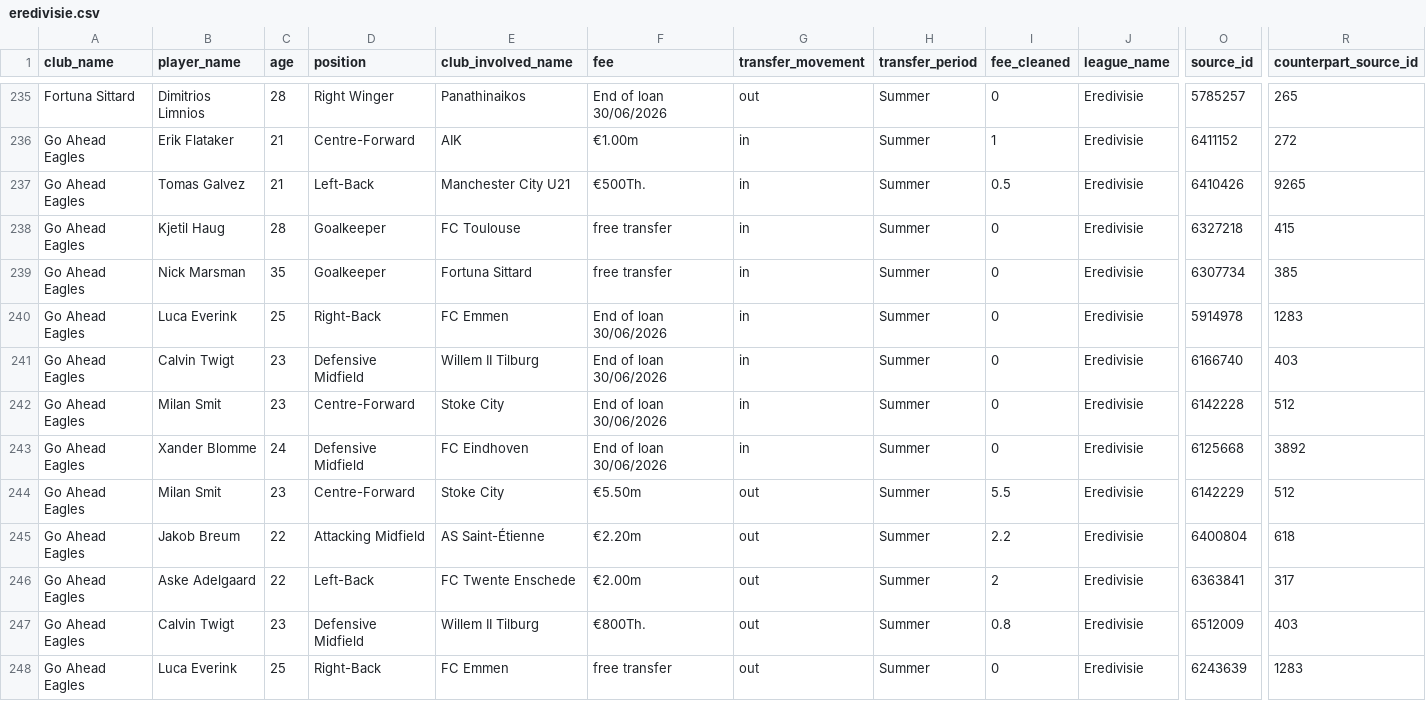
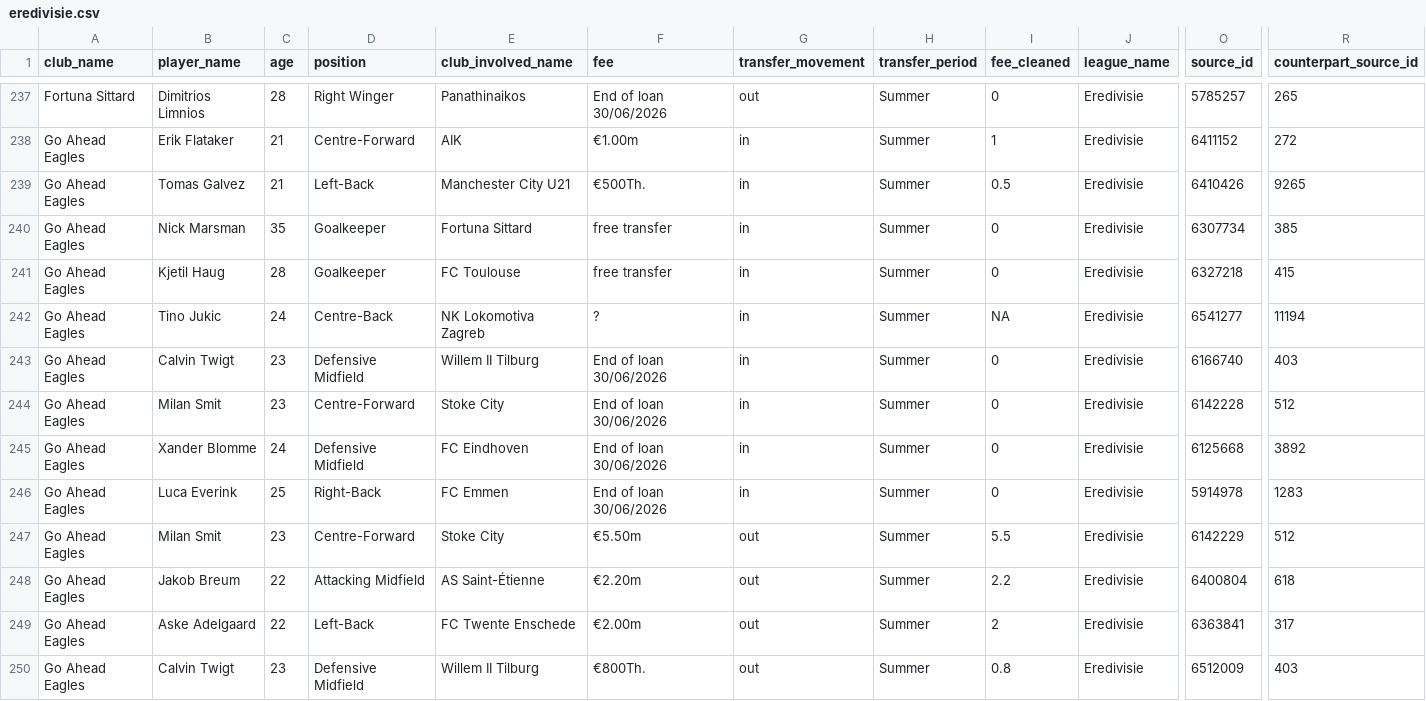
Before and after one commit to GGZDEV/Footato, a CSV file: data/raw/collected/eredivisie.csv, drawn as a sheet; only a part is shown, gaps mark what is left out; the shorter side is filled out with more unchanged rows; addresses are those after the commit; rows hold the shown columns only; the diff covers the shown part only; the diff names each change by its address in the sheet, - before the commit and + after, or states it on an @@ line.

```diff
--- a/data/raw/collected/eredivisie.csv
+++ b/data/raw/collected/eredivisie.csv
@@ row 239 moved to row 240: Go Ahead Eagles @@
-B242 (player_name): Luca Everink
+B242 (player_name): Tino Jukic
-C242 (age): 25
+C242 (age): 24
-D242 (position): Right-Back
+D242 (position): Centre-Back
-E242 (club_involved_name): FC Emmen
+E242 (club_involved_name): NK Lokomotiva Zagreb
-F242 (fee): End of loan 30/06/2026
+F242 (fee): ?
-I242 (fee_cleaned): 0
+I242 (fee_cleaned): NA
-O242 (source_id): 5914978
+O242 (source_id): 6541277
-R242 (counterpart_source_id): 1283
+R242 (counterpart_source_id): 11194
+row 246: Go Ahead Eagles | Luca Everink | 25 | Right-Back | FC Emmen | End of loan 30/06/2026 | in | Summer | 0 | Eredivisie | 5914978 | 1283
```
Also changed, not shown: 2 added rows, 8 moved rows and 5 edited cells elsewhere in this file, data/raw/collected/1-bundesliga.csv, data/raw/collected/liga-nos.csv, 28 other files.
